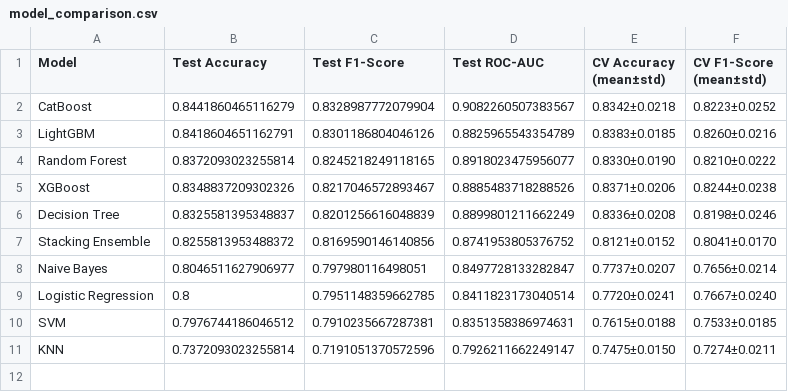
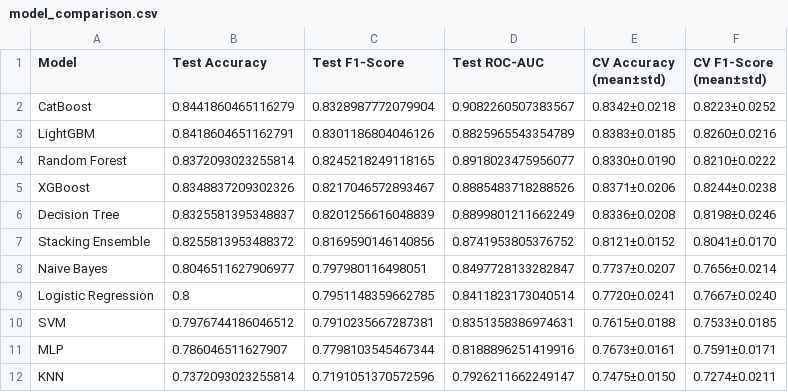
Before and after one commit to furkantr18/alzheimerpredictor, a CSV file: src/model training/output/model_comparison.csv, drawn as a sheet.

Commit message:
Updated model training outputs, added MLP results and plots

```diff
--- a/src/model training/output/model_comparison.csv
+++ b/src/model training/output/model_comparison.csv
@@ -10,2 +10,3 @@ Logistic Regression,0.8,0.7951148359662785,0.8411823173040514,0.7720±0.0241,0.7
 SVM,0.7976744186046512,0.7910235667287381,0.8351358386974631,0.7615±0.0188,0.7533±0.0185
+MLP,0.786046511627907,0.7798103545467344,0.8188896251419916,0.7673±0.0161,0.7591±0.0171
 KNN,0.7372093023255814,0.7191051370572596,0.7926211662249147,0.7475±0.0150,0.7274±0.0211
```
Also changed, not shown: catboost_info/learn_error.tsv, catboost_info/time_left.tsv, 54 other files.
